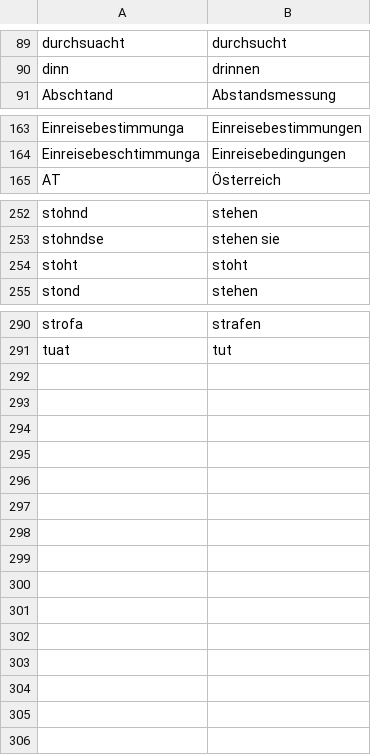
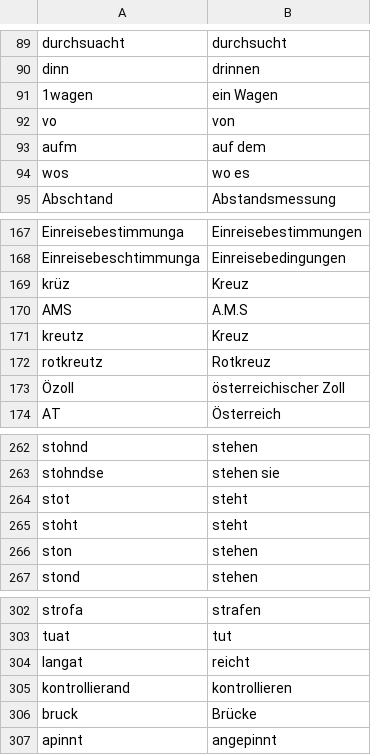
Before and after one commit to DasElias/telegram-radar-warner, a CSV file: replacements.csv, drawn as a sheet; only a part is shown, gaps mark what is left out; the diff covers the shown part only.

Commit message:
feat: update replacements

```diff
--- a/replacements.csv
+++ b/replacements.csv
@@ -90,2 +90,6 @@ durchsuacht,durchsucht
 dinn,drinnen
+1wagen,ein Wagen
+vo,von
+aufm,auf dem
+wos,wo es
 Abschtand,Abstandsmessung
@@ -164,2 +168,7 @@ Einreisebestimmunga,Einreisebestimmungen
 Einreisebeschtimmunga,Einreisebedingungen
+krüz,Kreuz
+AMS,A.M.S
+kreutz,Kreuz
+rotkreutz,Rotkreuz
+Özoll,österreichischer Zoll
 AT,Österreich
@@ -253,3 +263,5 @@ stohnd,stehen
 stohndse,stehen sie
-stoht,stoht
+stot,steht
+stoht,steht
+ston,stehen
 stond,stehen
@@ -291 +303,5 @@ strofa,strafen
 tuat,tut
+langat,reicht
+kontrollierand,kontrollieren
+bruck,Brücke
+apinnt,angepinnt
```
Also changed, not shown: 1 added row elsewhere in this file.
